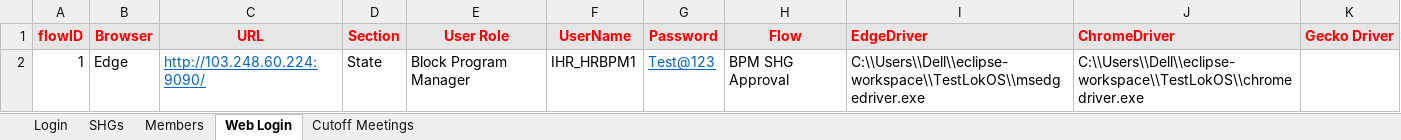
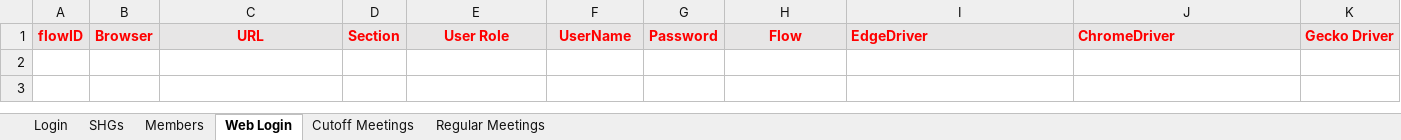
Before and after one commit to aaryaman-gupta/LokOS_Eclipse, an Excel workbook: XLS Data/SHG.xlsx, sheet Web Login, drawn as a sheet; values as stored, in another font and other column widths than the file's, no borders; the diff names each change by its address in the sheet, - before the commit and + after, or states it on an @@ line.

Commit message:
SHG Meetings class test

```diff
--- a/XLS Data/SHG.xlsx (sheet Web Login)
+++ b/XLS Data/SHG.xlsx (sheet Web Login)
+sheet tab: Regular Meetings
-row 2: 1 | Edge | http://103.248.60.224:9090/ | State | Block Program Manager | IHR_HRBPM1 | Test@123 | BPM SHG Approval | C:\\Users\\Dell\\eclipse-workspace\\TestLokOS\\msedgedriver.exe | C:\\Users\\Dell\\eclipse-workspace\\TestLokOS\\chromedriver.exe
```
Also changed, not shown: sheet Members, sheet Cutoff Meetings, sheet SHGs, SHG Rough.xlsx, 27 other files.
